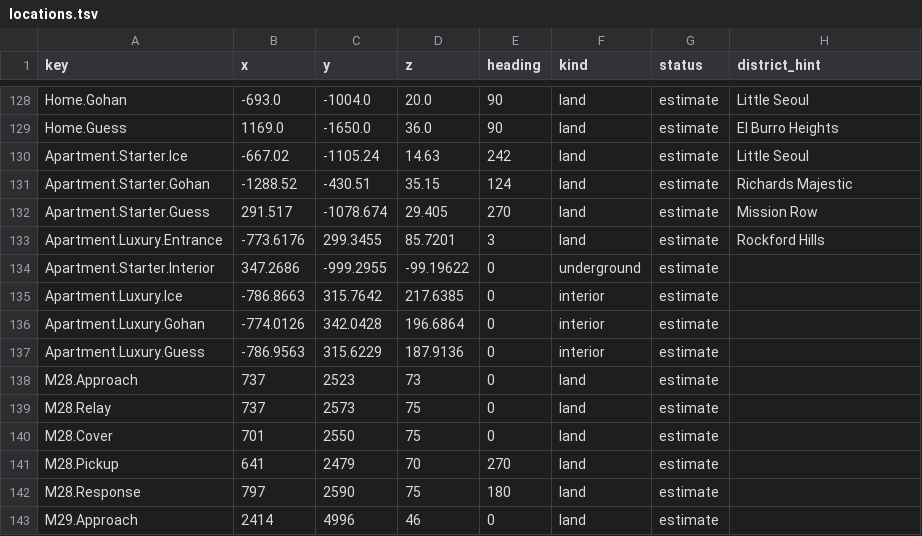
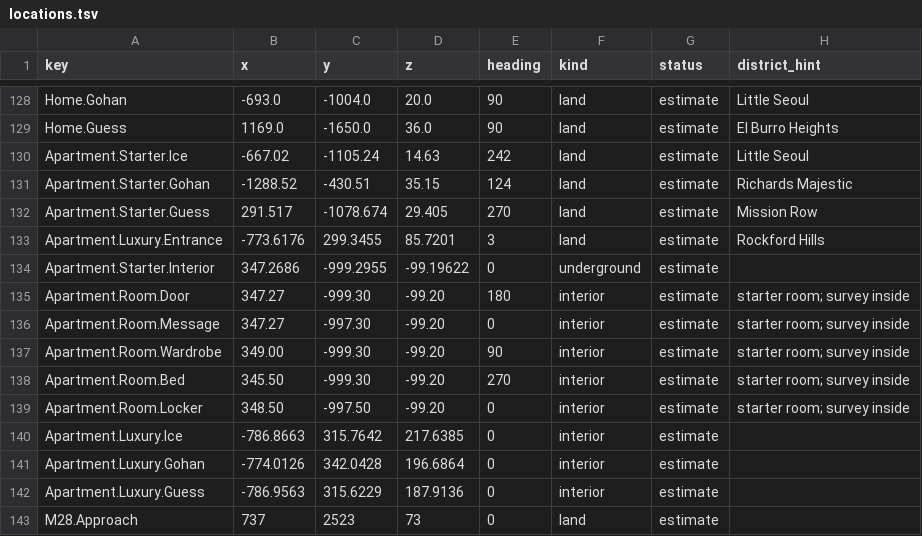
Before and after one commit to RonGdesigns/Customgta6, a TSV file: data/locations.tsv, drawn as a sheet; only a part is shown, gaps mark what is left out; the shorter side is filled out with more unchanged rows.

```diff
--- a/data/locations.tsv
+++ b/data/locations.tsv
@@ -134,2 +134,7 @@ Apartment.Luxury.Entrance	-773.6176	299.3455	85.7201	3	land	estimate	Rockford Hi
 Apartment.Starter.Interior	347.2686	-999.2955	-99.19622	0	underground	estimate	
+Apartment.Room.Door	347.27	-999.30	-99.20	180	interior	estimate	starter room; survey inside
+Apartment.Room.Message	347.27	-997.30	-99.20	0	interior	estimate	starter room; survey inside
+Apartment.Room.Wardrobe	349.00	-999.30	-99.20	90	interior	estimate	starter room; survey inside
+Apartment.Room.Bed	345.50	-999.30	-99.20	270	interior	estimate	starter room; survey inside
+Apartment.Room.Locker	348.50	-997.50	-99.20	0	interior	estimate	starter room; survey inside
 Apartment.Luxury.Ice	-786.8663	315.7642	217.6385	0	interior	estimate	
```
Also changed, not shown: 23 other files.
